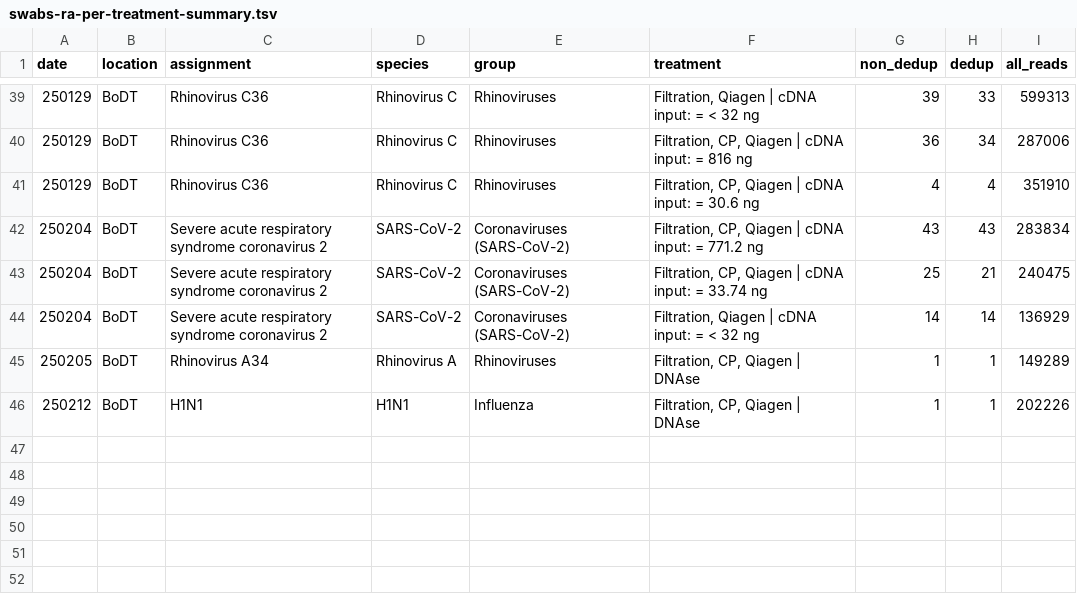
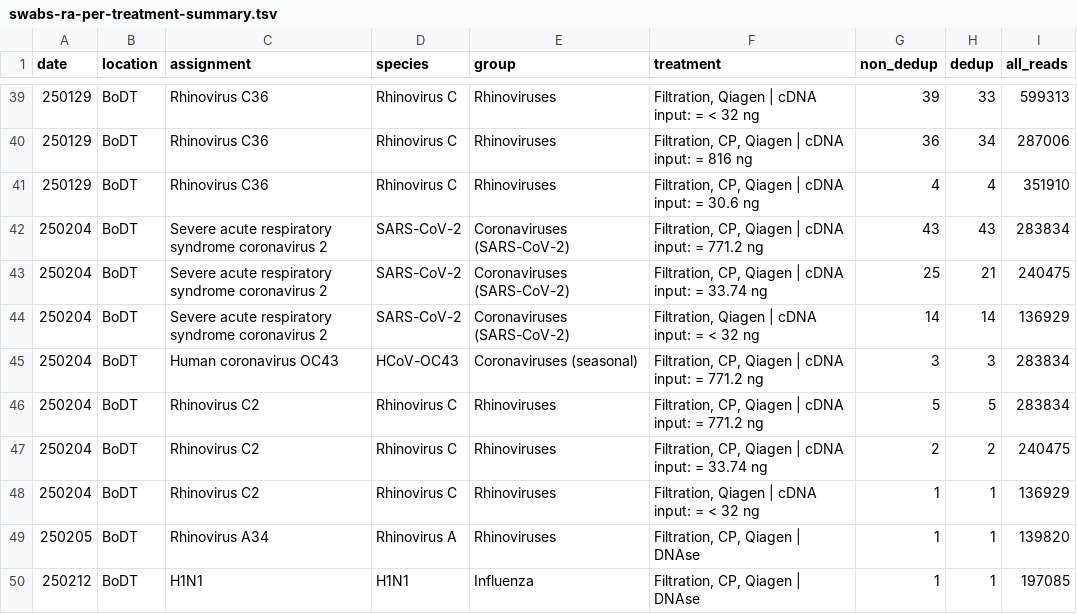
Before and after one commit to naobservatory/swab-based-p2ra, a TSV file: tables/swabs-ra-per-treatment-summary.tsv, drawn as a sheet; only a part is shown, gaps mark what is left out.

Commit message:
Adding fixed HV scripts and tables.

```diff
--- a/tables/swabs-ra-per-treatment-summary.tsv
+++ b/tables/swabs-ra-per-treatment-summary.tsv
@@ -44,3 +44,7 @@ date	location	assignment	species	group	treatment	non_dedup	dedup	all_reads
 250204	BoDT	Severe acute respiratory syndrome coronavirus 2	SARS-CoV-2	Coronaviruses (SARS-CoV-2)	Filtration, Qiagen | cDNA input: = < 32 ng	14	14	136929
-250205	BoDT	Rhinovirus A34	Rhinovirus A	Rhinoviruses	Filtration, CP, Qiagen | DNAse	1	1	149289
-250212	BoDT	H1N1	H1N1	Influenza	Filtration, CP, Qiagen | DNAse	1	1	202226
+250204	BoDT	Human coronavirus OC43	HCoV-OC43	Coronaviruses (seasonal)	Filtration, CP, Qiagen | cDNA input: = 771.2 ng	3	3	283834
+250204	BoDT	Rhinovirus C2	Rhinovirus C	Rhinoviruses	Filtration, CP, Qiagen | cDNA input: = 771.2 ng	5	5	283834
+250204	BoDT	Rhinovirus C2	Rhinovirus C	Rhinoviruses	Filtration, CP, Qiagen | cDNA input: = 33.74 ng	2	2	240475
+250204	BoDT	Rhinovirus C2	Rhinovirus C	Rhinoviruses	Filtration, Qiagen | cDNA input: = < 32 ng	1	1	136929
+250205	BoDT	Rhinovirus A34	Rhinovirus A	Rhinoviruses	Filtration, CP, Qiagen | DNAse	1	1	139820
+250212	BoDT	H1N1	H1N1	Influenza	Filtration, CP, Qiagen | DNAse	1	1	197085
```
Also changed, not shown: tables/swabs-ra-summary.tsv, tables/ww-ra-summary.tsv, 2 other files.
